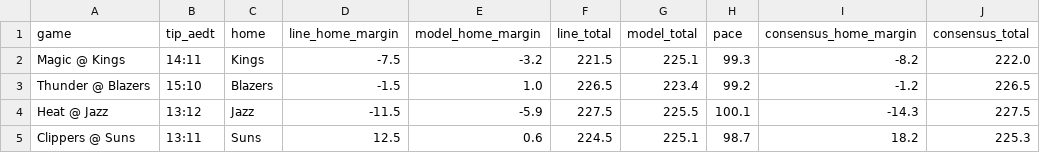
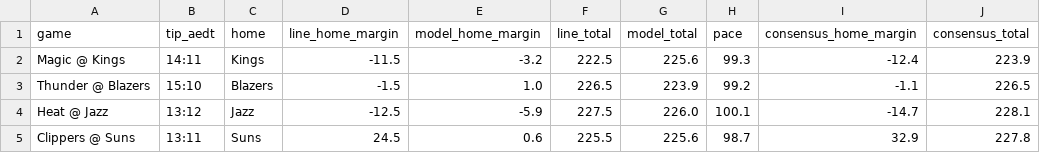
Before and after one commit to andrewkyriacou1993-lang/claudiopunt, a CSV file: data/games.csv, drawn as a sheet; only a part is shown; the diff names each change by its address in the sheet, - before the commit and + after, or states it on an @@ line.

```diff
--- a/data/games.csv
+++ b/data/games.csv
-D2 (line_home_margin): -7.5
+D2 (line_home_margin): -11.5
-F2 (line_total): 221.5
+F2 (line_total): 222.5
-G2 (model_total): 225.1
+G2 (model_total): 225.6
-I2 (consensus_home_margin): -8.2
+I2 (consensus_home_margin): -12.4
-J2 (consensus_total): 222.0
+J2 (consensus_total): 223.9
-G3 (model_total): 223.4
+G3 (model_total): 223.9
-I3 (consensus_home_margin): -1.2
+I3 (consensus_home_margin): -1.1
-D4 (line_home_margin): -11.5
+D4 (line_home_margin): -12.5
-G4 (model_total): 225.5
+G4 (model_total): 226.0
-I4 (consensus_home_margin): -14.3
+I4 (consensus_home_margin): -14.7
-J4 (consensus_total): 227.5
+J4 (consensus_total): 228.1
-D5 (line_home_margin): 12.5
+D5 (line_home_margin): 24.5
-F5 (line_total): 224.5
+F5 (line_total): 225.5
-G5 (model_total): 225.1
+G5 (model_total): 225.6
-I5 (consensus_home_margin): 18.2
+I5 (consensus_home_margin): 32.9
-J5 (consensus_total): 225.3
+J5 (consensus_total): 227.8
```
Also changed, not shown: data/best.csv, data/bets.csv, 9 other files.
